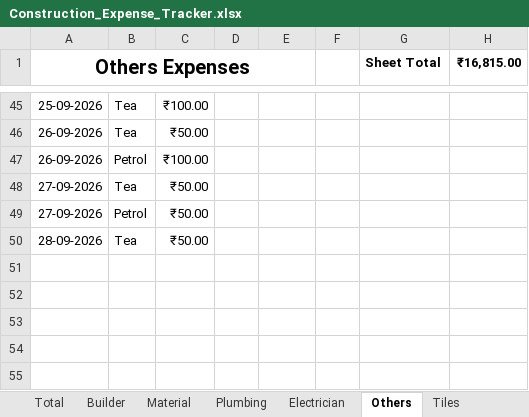
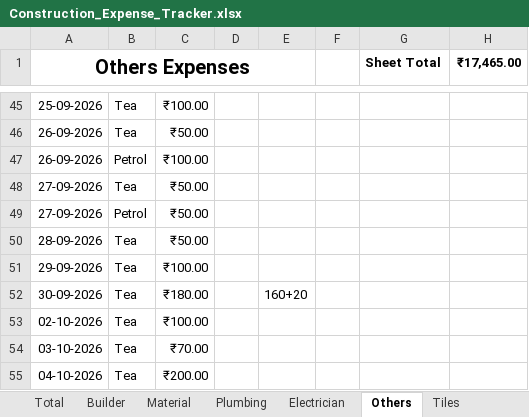
Before and after one commit to Karthik-SS132/File_packages, an Excel workbook: Construction_Expense_Tracker.xlsx, sheet Others, drawn as a sheet; only a part is shown, gaps mark what is left out; values as stored, in another font and other column widths than the file's, no borders; table styles not drawn; the diff names each change by its address in the sheet, - before the commit and + after, or states it on an @@ line.

```diff
--- a/Construction_Expense_Tracker.xlsx (sheet Others)
+++ b/Construction_Expense_Tracker.xlsx (sheet Others)
-H1: ₹16,815.00
+H1: ₹17,465.00
+row 51: 29-09-2026 | Tea | ₹100.00
+row 52: 30-09-2026 | Tea | ₹180.00 |  | 160+20
+row 53: 02-10-2026 | Tea | ₹100.00
+row 54: 03-10-2026 | Tea | ₹70.00
+row 55: 04-10-2026 | Tea | ₹200.00
```
Also changed, not shown: sheet Material, sheet Builder, sheet Total, 1 other file.
